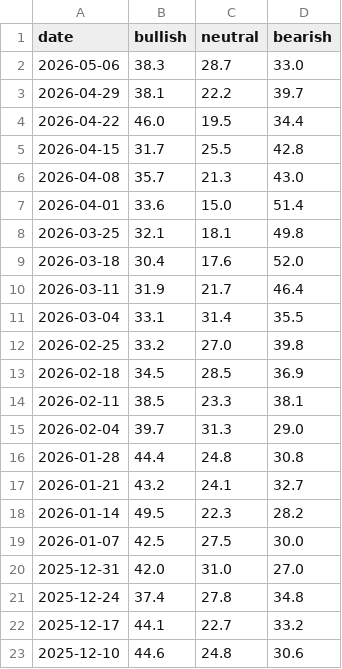
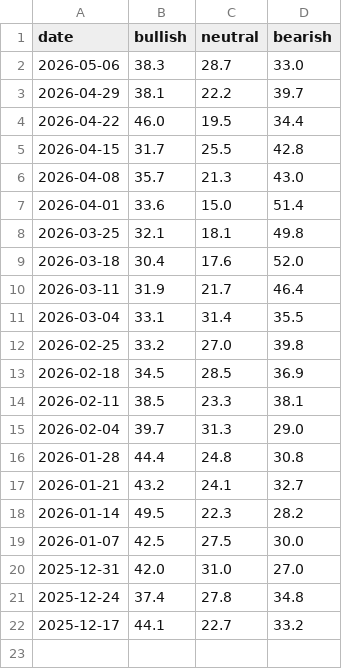
Before and after one commit to yasunogithub/market-reminder, a CSV file: data/aaii.csv, drawn as a sheet.

```diff
--- a/data/aaii.csv
+++ b/data/aaii.csv
@@ -22,2 +22 @@
 2025-12-17,44.1,22.7,33.2
-2025-12-10,44.6,24.8,30.6
```
Also changed, not shown: data/combined.csv, 1 other file.
